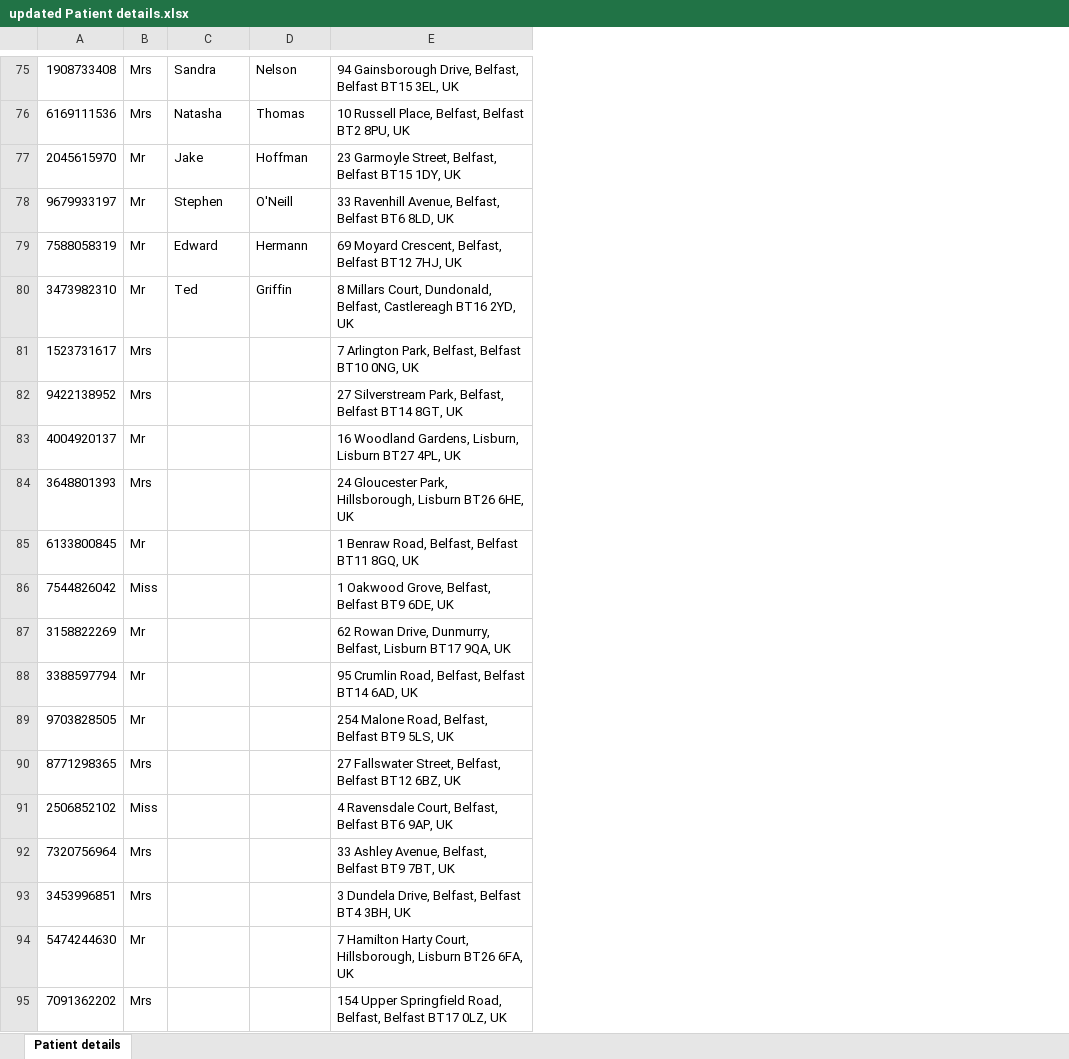
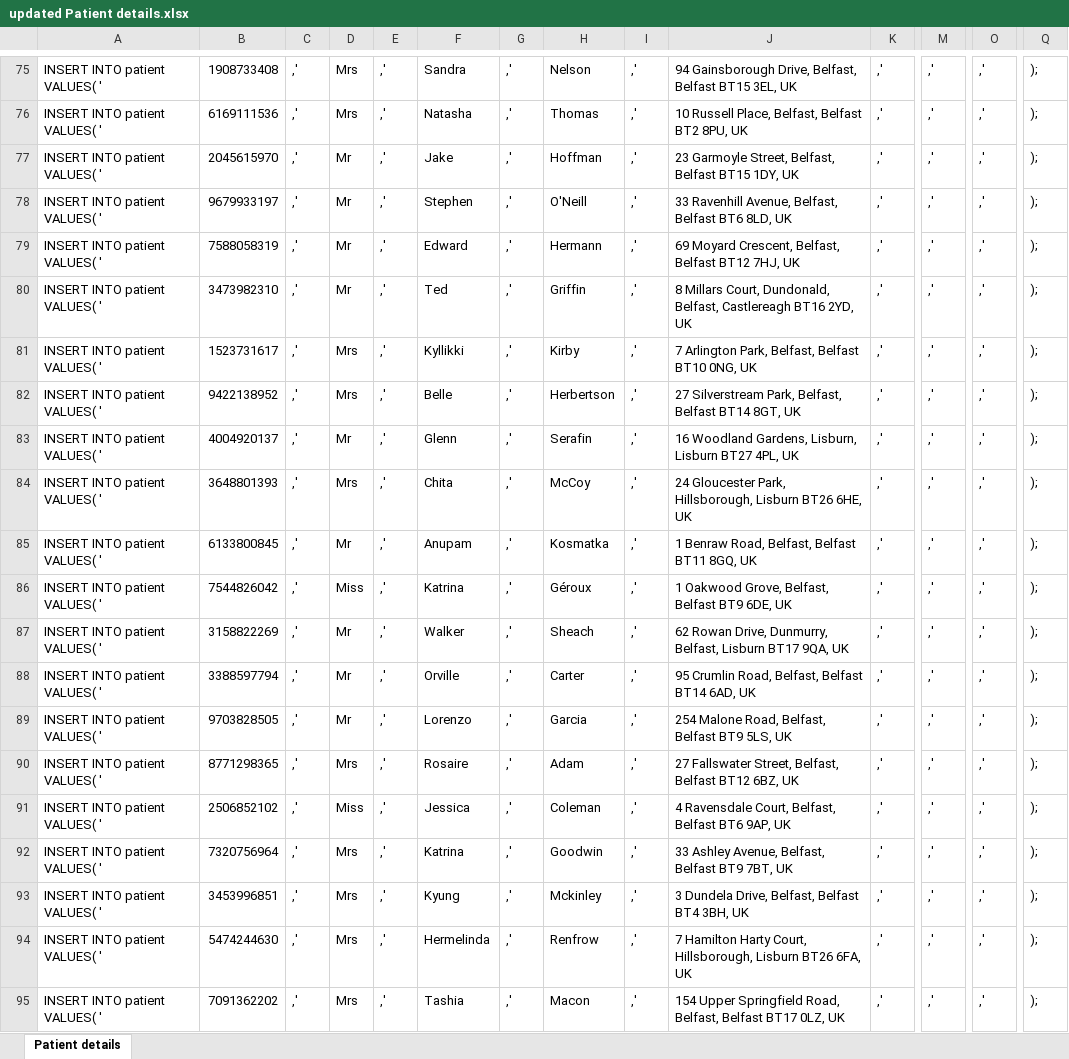
Before and after one commit to KevinOHare/Programming-II, an Excel workbook: updated Patient details.xlsx, sheet Patient details, drawn as a sheet; only a part is shown, gaps mark what is left out; values as stored, in another font and other column widths than the file's, no borders; addresses are those after the commit; the diff covers the shown part only; the diff names each change by its address in the sheet, - before the commit and + after, or states it on an @@ line.

```diff
--- a/updated Patient details.xlsx (sheet Patient details)
+++ b/updated Patient details.xlsx (sheet Patient details)
+column A, rows 75-95: all INSERT INTO patient VALUES( '
+column C, rows 75-95: all ,'
+column E, rows 75-95: all ,'
+column G, rows 75-95: all ,'
+column I, rows 75-95: all ,'
+column K, rows 75-95: all ,'
+column M, rows 75-95: all ,'
+column O, rows 75-95: all ,'
+column Q, rows 75-95: all );
-F81: (empty)
+F81: Kyllikki
-H81: (empty)
+H81: Kirby
-F82: (empty)
+F82: Belle
-H82: (empty)
+H82: Herbertson
-F83: (empty)
+F83: Glenn
-H83: (empty)
+H83: Serafin
-F84: (empty)
+F84: Chita
-H84: (empty)
+H84: McCoy
-F85: (empty)
+F85: Anupam
-H85: (empty)
+H85: Kosmatka
-F86: (empty)
+F86: Katrina
-H86: (empty)
+H86: Géroux
-F87: (empty)
+F87: Walker
-H87: (empty)
+H87: Sheach
-F88: (empty)
+F88: Orville
-H88: (empty)
+H88: Carter
-F89: (empty)
+F89: Lorenzo
-H89: (empty)
+H89: Garcia
-F90: (empty)
+F90: Rosaire
-H90: (empty)
+H90: Adam
-F91: (empty)
+F91: Jessica
-H91: (empty)
+H91: Coleman
-F92: (empty)
+F92: Katrina
-H92: (empty)
+H92: Goodwin
-F93: (empty)
+F93: Kyung
-H93: (empty)
+H93: Mckinley
-D94: Mr
+D94: Mrs
-F94: (empty)
+F94: Hermelinda
-H94: (empty)
+H94: Renfrow
-F95: (empty)
+F95: Tashia
-H95: (empty)
+H95: Macon
```
Also changed, not shown: 48 added rows, 48 removed rows, 13 moved rows and 140 edited cells elsewhere in this sheet, 1 other file.
